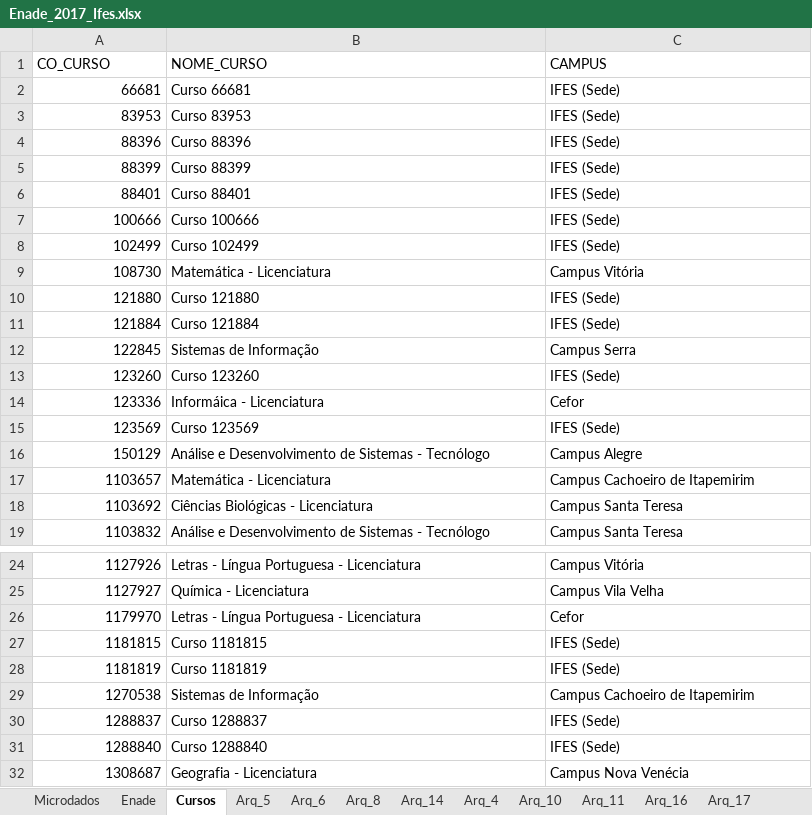
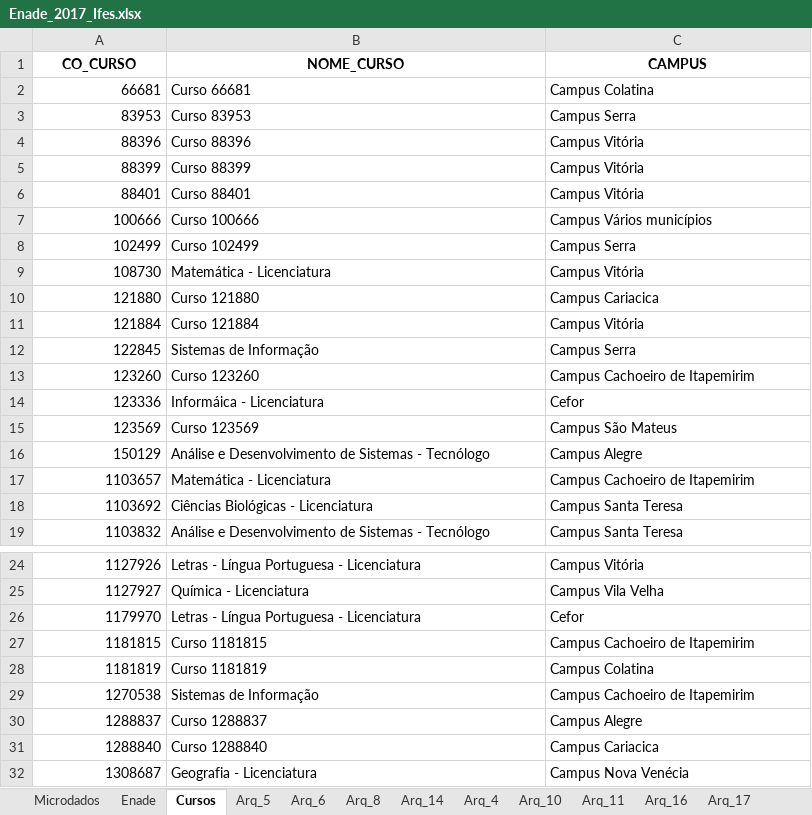
Before and after one commit to BnK027/Painel-Enade, an Excel workbook: Enade_2017_Ifes.xlsx, sheet Cursos, drawn as a sheet; only a part is shown, gaps mark what is left out; values as stored, in another font and other column widths than the file's, no borders; the diff names each change by its address in the sheet, - before the commit and + after, or states it on an @@ line.

```diff
--- a/Enade_2017_Ifes.xlsx (sheet Cursos)
+++ b/Enade_2017_Ifes.xlsx (sheet Cursos)
@@ A1:C1 bold: off → on, alignment: left → center @@
-C2 (CAMPUS): IFES (Sede)
+C2 (CAMPUS): Campus Colatina
-C3 (CAMPUS): IFES (Sede)
+C3 (CAMPUS): Campus Serra
-C4:C6 (CAMPUS): IFES (Sede)
+C4:C6 (CAMPUS): Campus Vitória
-C7 (CAMPUS): IFES (Sede)
+C7 (CAMPUS): Campus Vários municípios
-C8 (CAMPUS): IFES (Sede)
+C8 (CAMPUS): Campus Serra
-C10 (CAMPUS): IFES (Sede)
+C10 (CAMPUS): Campus Cariacica
-C11 (CAMPUS): IFES (Sede)
+C11 (CAMPUS): Campus Vitória
-C13 (CAMPUS): IFES (Sede)
+C13 (CAMPUS): Campus Cachoeiro de Itapemirim
-C15 (CAMPUS): IFES (Sede)
+C15 (CAMPUS): Campus São Mateus
-C27 (CAMPUS): IFES (Sede)
+C27 (CAMPUS): Campus Cachoeiro de Itapemirim
-C28 (CAMPUS): IFES (Sede)
+C28 (CAMPUS): Campus Colatina
-C30 (CAMPUS): IFES (Sede)
+C30 (CAMPUS): Campus Alegre
-C31 (CAMPUS): IFES (Sede)
+C31 (CAMPUS): Campus Cariacica
```
Also changed, not shown: sheet Microdados, sheet Enade, sheet Arq_4, sheet Arq_29, sheet Arq_31, sheet Arq_32, 9 more sheets, 2 other files.
